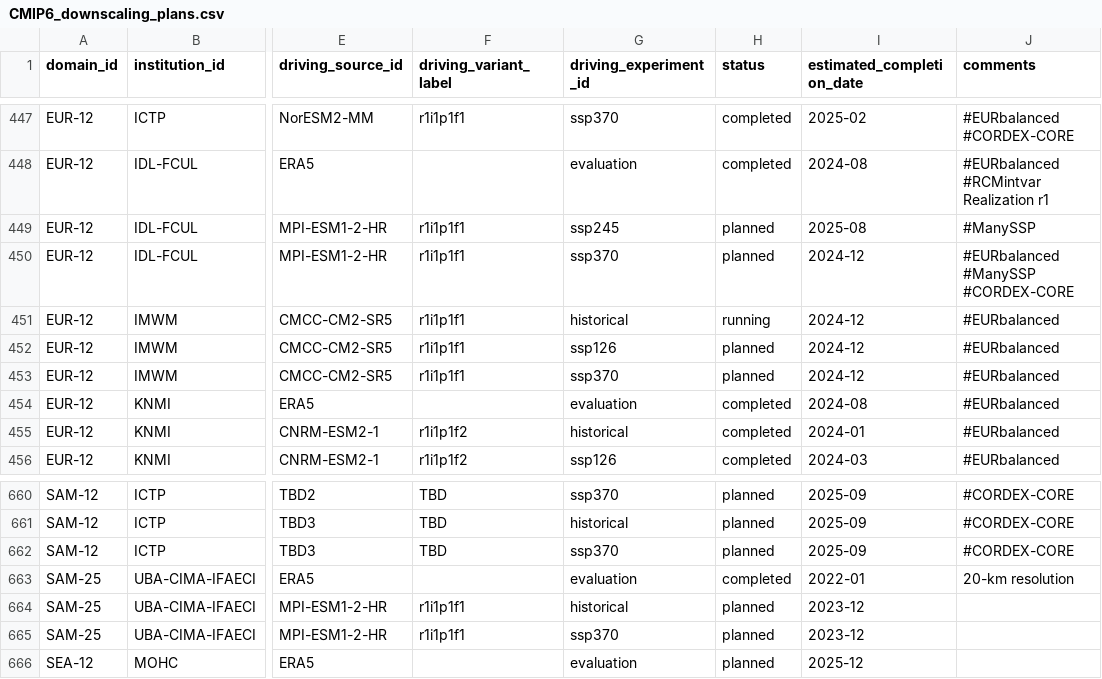
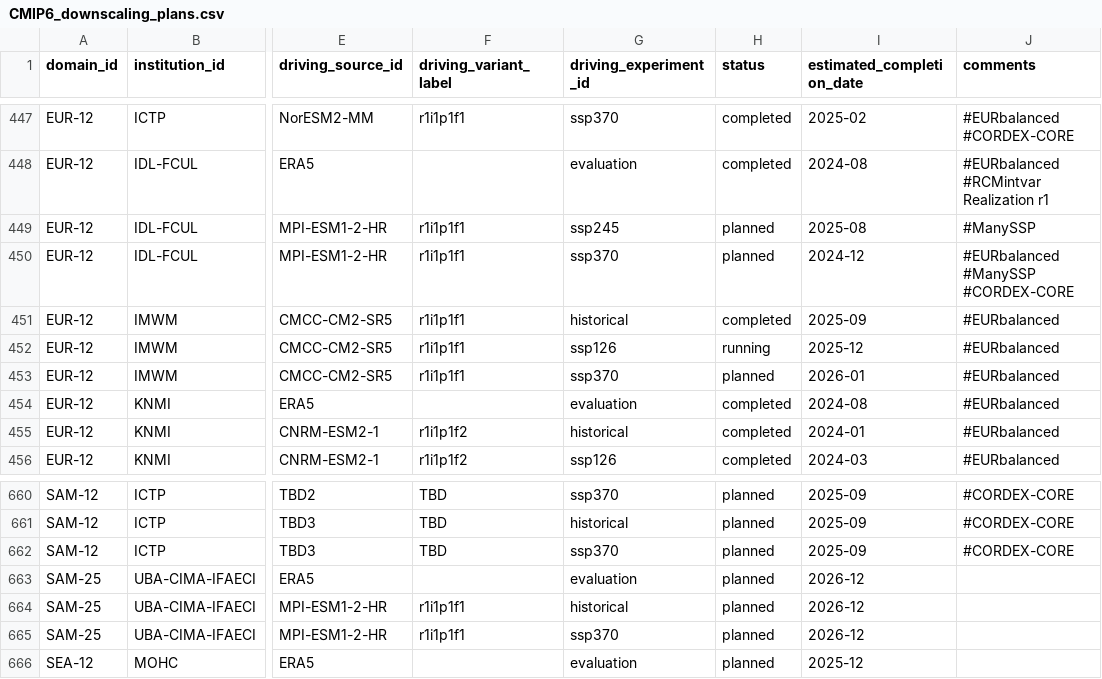
Before and after one commit to WCRP-CORDEX/simulation-status, a CSV file: CMIP6_downscaling_plans.csv, drawn as a sheet; only a part is shown, gaps mark what is left out; the diff names each change by its address in the sheet, - before the commit and + after, or states it on an @@ line.

Commit message:
Update status for IMWM and CIMA
See  #17 and #110

```diff
--- a/CMIP6_downscaling_plans.csv
+++ b/CMIP6_downscaling_plans.csv
-H451 (status): running
+H451 (status): completed
-I451 (estimated_completion_date): 2024-12
+I451 (estimated_completion_date): 2025-09
-H452 (status): planned
+H452 (status): running
-I452 (estimated_completion_date): 2024-12
+I452 (estimated_completion_date): 2025-12
-I453 (estimated_completion_date): 2024-12
+I453 (estimated_completion_date): 2026-01
-H663 (status): completed
+H663 (status): planned
-I663 (estimated_completion_date): 2022-01
+I663 (estimated_completion_date): 2026-12
-J663 (comments): 20-km resolution
+J663 (comments): (empty)
-I664:I665 (estimated_completion_date): 2023-12
+I664:I665 (estimated_completion_date): 2026-12
```
